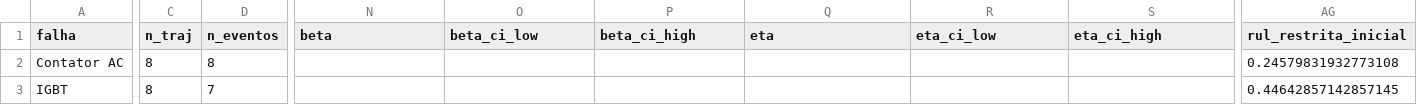
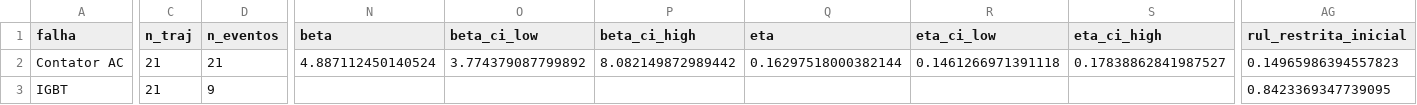
Before and after one commit to TheMagicIAn-creator/mestrado-utfpr, a CSV file: resultados/autoencoder/weibull_tabela.csv, drawn as a sheet; only a part is shown, gaps mark what is left out; the diff covers the shown part only; the diff names each change by its address in the sheet, - before the commit and + after, or states it on an @@ line.

```diff
--- a/resultados/autoencoder/weibull_tabela.csv
+++ b/resultados/autoencoder/weibull_tabela.csv
-C2:C3 (n_traj): 8
+C2:C3 (n_traj): 21
-D2 (n_eventos): 8
+D2 (n_eventos): 21
-N2 (beta): (empty)
+N2 (beta): 4.887112450140524
-O2 (beta_ci_low): (empty)
+O2 (beta_ci_low): 3.774379087799892
-P2 (beta_ci_high): (empty)
+P2 (beta_ci_high): 8.082149872989442
-Q2 (eta): (empty)
+Q2 (eta): 0.16297518000382144
-R2 (eta_ci_low): (empty)
+R2 (eta_ci_low): 0.1461266971391118
-S2 (eta_ci_high): (empty)
+S2 (eta_ci_high): 0.17838862841987527
-AG2 (rul_restrita_inicial): 0.24579831932773108
+AG2 (rul_restrita_inicial): 0.14965986394557823
-D3 (n_eventos): 7
+D3 (n_eventos): 9
-AG3 (rul_restrita_inicial): 0.44642857142857145
+AG3 (rul_restrita_inicial): 0.8423369347739095
```
Also changed, not shown: 37 edited cells elsewhere in this file, resultados/autoencoder/calibracao_autoencoder.csv, resultados/autoencoder/injecao_smd_tabela.csv, 27 other files.
